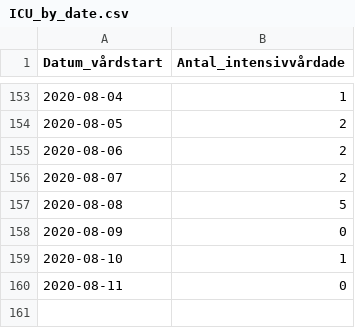
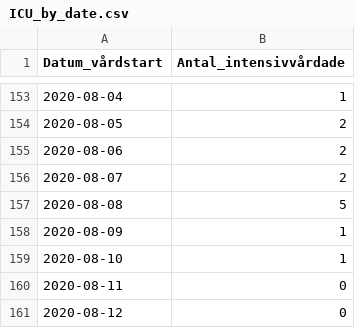
Before and after one commit to shortlisted/covid-19-sweden, a CSV file: ICU_by_date.csv, drawn as a sheet; only a part is shown, gaps mark what is left out.

```diff
--- a/ICU_by_date.csv
+++ b/ICU_by_date.csv
@@ -157,4 +157,5 @@ Datum_vårdstart,Antal_intensivvårdade
 2020-08-08,5
-2020-08-09,0
+2020-08-09,1
 2020-08-10,1
 2020-08-11,0
+2020-08-12,0
```
Also changed, not shown: cases_by_date_and_region.csv, deaths_by_date.csv, 3 other files.
